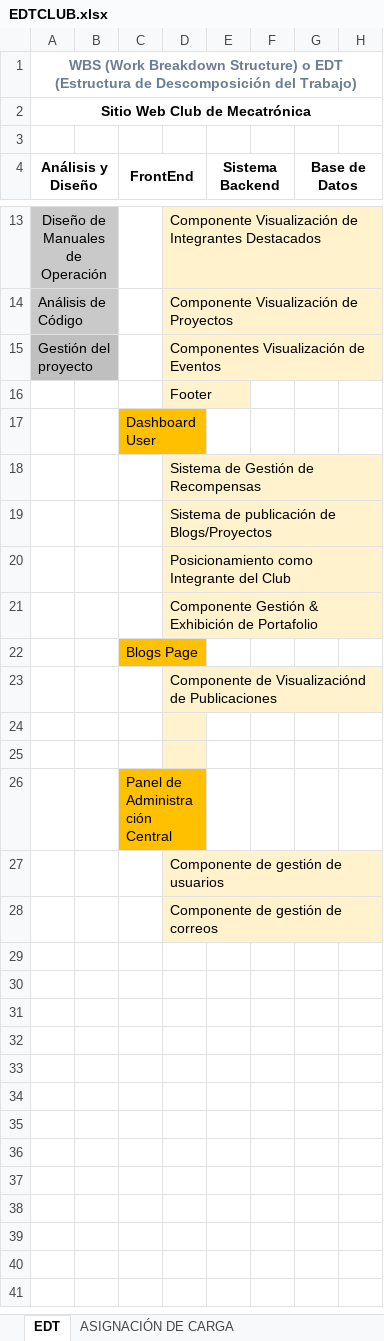
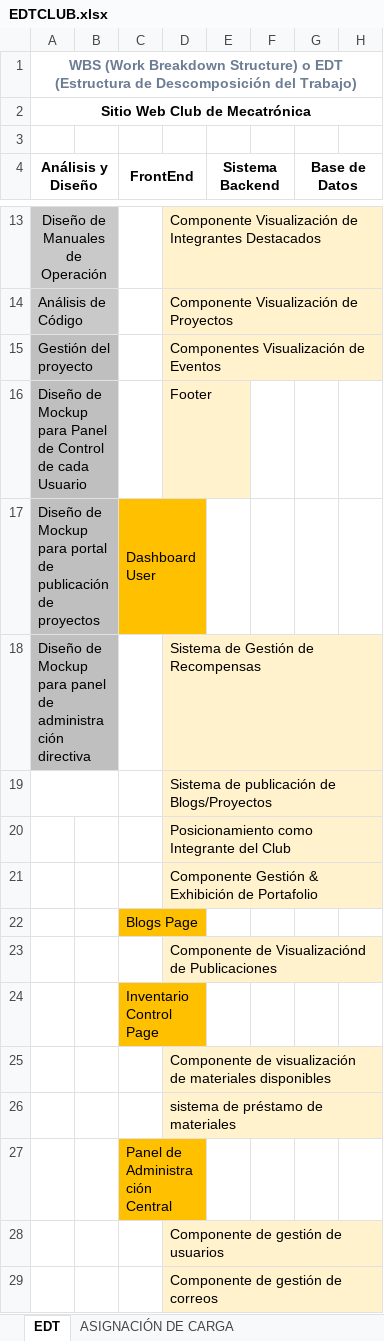
Before and after one commit to NeythLevanest/cmweb, an Excel workbook: EDTCLUB.xlsx, sheet EDT, drawn as a sheet; only a part is shown, gaps mark what is left out; values as stored, in another font and other column widths than the file's, no borders; the diff names each change by its address in the sheet, - before the commit and + after, or states it on an @@ line.

Commit message:
Actualización de excel para distribución de tareas

```diff
--- a/EDTCLUB.xlsx (sheet EDT)
+++ b/EDTCLUB.xlsx (sheet EDT)
-A16 (Análisis y Diseño): (empty)
+A16 (Análisis y Diseño): Diseño de Mockup para Panel de Control de cada Usuario
-A16:B18 fill: none
+A16:B18 fill: #BFBFBF
+A16:B16 merged
-A17 (Análisis y Diseño): (empty)
+A17 (Análisis y Diseño): Diseño de Mockup para portal de publicación de proyectos
+A17:B17 merged
-A18 (Análisis y Diseño): (empty)
+A18 (Análisis y Diseño): Diseño de Mockup para panel de administración directiva
+A18:B18 merged
+A19:B19 merged
-C24 (FrontEnd): (empty)
+C24 (FrontEnd): Inventario Control Page
-C24 fill: none
+C24 fill: #FFC000
+C24:D24 merged
-D24 fill: #FFF2CC
+D24 fill: #FFC000
-D25: (empty)
+D25: Componente de visualización de materiales disponibles
+row 26:  |  |  | sistema de préstamo de materiales
```
Also changed, not shown: sheet ASIGNACIÓN DE CARGA.
